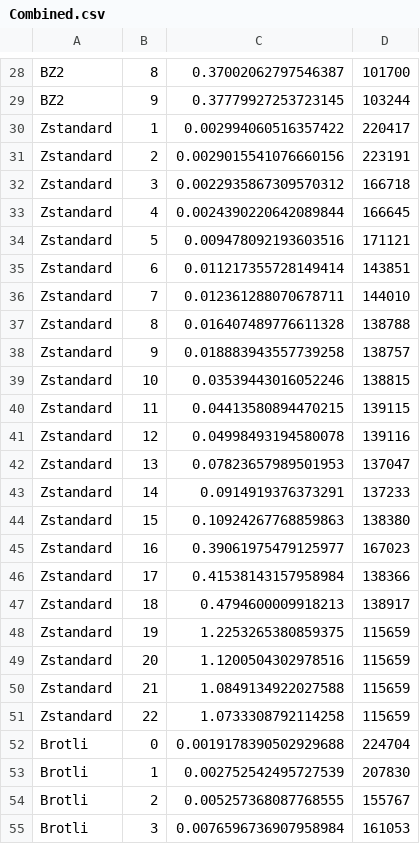
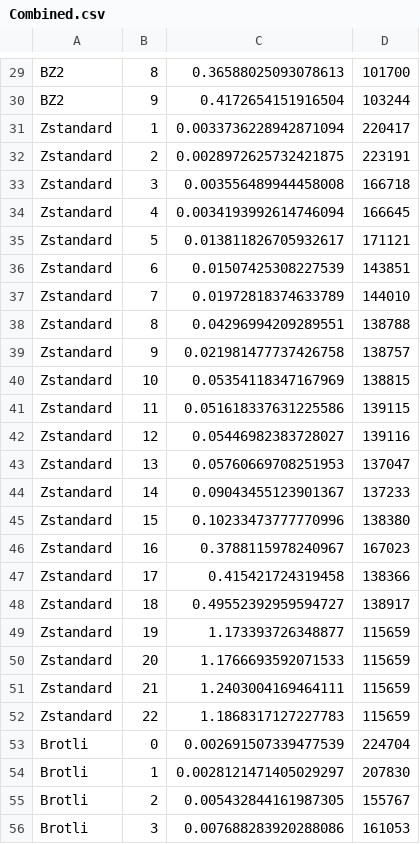
Before and after one commit to junhaoliao/compression-benchmark, a CSV file: Combined.csv, drawn as a sheet; only a part is shown, gaps mark what is left out; addresses are those after the commit; the diff covers the shown part only; the diff names each change by its address in the sheet, - before the commit and + after, or states it on an @@ line.

```diff
--- a/Combined.csv
+++ b/Combined.csv
-C29: 0.37002062797546387
+C29: 0.36588025093078613
-C30: 0.37779927253723145
+C30: 0.4172654151916504
-C31: 0.002994060516357422
+C31: 0.0033736228942871094
-C32: 0.0029015541076660156
+C32: 0.0028972625732421875
-C33: 0.0022935867309570312
+C33: 0.003556489944458008
-C34: 0.0024390220642089844
+C34: 0.0034193992614746094
-C35: 0.009478092193603516
+C35: 0.013811826705932617
-C36: 0.011217355728149414
+C36: 0.01507425308227539
-C37: 0.012361288070678711
+C37: 0.01972818374633789
-C38: 0.016407489776611328
+C38: 0.04296994209289551
-C39: 0.018883943557739258
+C39: 0.021981477737426758
-C40: 0.03539443016052246
+C40: 0.05354118347167969
-C41: 0.04413580894470215
+C41: 0.051618337631225586
-C42: 0.04998493194580078
+C42: 0.05446982383728027
-C43: 0.07823657989501953
+C43: 0.05760669708251953
-C44: 0.0914919376373291
+C44: 0.09043455123901367
-C45: 0.10924267768859863
+C45: 0.10233473777770996
-C46: 0.39061975479125977
+C46: 0.3788115978240967
-C47: 0.41538143157958984
+C47: 0.415421724319458
-C48: 0.4794600009918213
+C48: 0.49552392959594727
-C49: 1.2253265380859375
+C49: 1.173393726348877
-C50: 1.1200504302978516
+C50: 1.1766693592071533
-C51: 1.0849134922027588
+C51: 1.2403004169464111
-C52: 1.0733308792114258
+C52: 1.1868317127227783
-C53: 0.0019178390502929688
+C53: 0.002691507339477539
-C54: 0.002752542495727539
+C54: 0.0028121471405029297
-C55: 0.005257368087768555
+C55: 0.005432844161987305
-C56: 0.0076596736907958984
+C56: 0.007688283920288086
```
Also changed, not shown: 1 added row and 35 edited cells elsewhere in this file, BZ2.csv, Brotli.csv, 4 other files.
